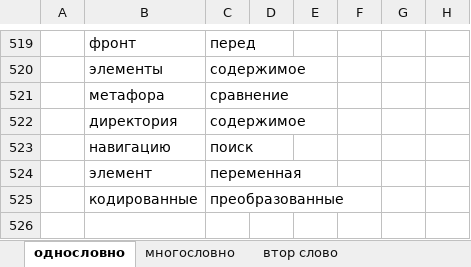
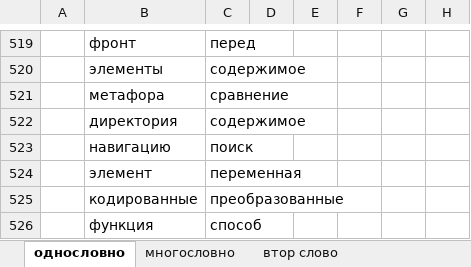
Before and after one commit to rust-lang-ru/book, an Excel workbook: заимствованные слова1.xlsx, sheet однословно, drawn as a sheet; only a part is shown, gaps mark what is left out; values as stored, in another font and other column widths than the file's, no borders; the diff names each change by its address in the sheet, - before the commit and + after, or states it on an @@ line.

```diff
--- a/заимствованные слова1.xlsx (sheet однословно)
+++ b/заимствованные слова1.xlsx (sheet однословно)
+row 526:  | функция | способ
```
Also changed, not shown: 1 other file.
